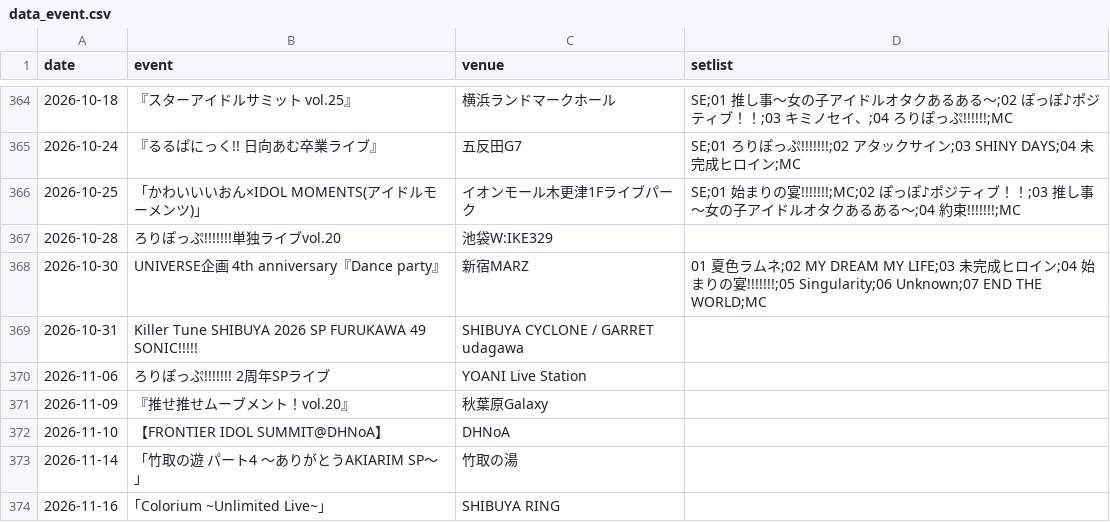
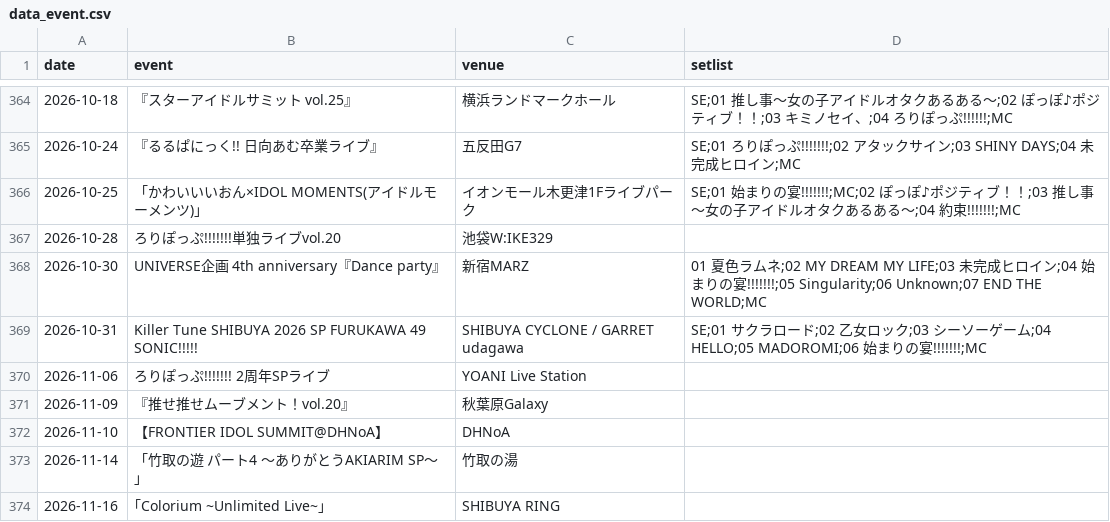
Before and after one commit to devhitoshi/lollpop_docs, a CSV file: events/data_event.csv, drawn as a sheet; only a part is shown, gaps mark what is left out.

Commit message:
2026-10-31 のセトリを公式投稿から取り込む
毎朝の自動実行（daily_setlist_pr.py）が作ったコミット。その日のセトリ列が空の行と
公式のセトリ投稿が1対1だったものだけを埋めている。

```diff
--- a/events/data_event.csv
+++ b/events/data_event.csv
@@ -368,3 +368,3 @@ date,event,venue,setlist
 2026-10-30,"UNIVERSE企画 4th anniversary『Dance party』","新宿MARZ","01 夏色ラムネ;02 MY DREAM MY LIFE;03 未完成ヒロイン;04 始まりの宴!!!!!!!;05 Singularity;06 Unknown;07 END THE WORLD;MC"
-2026-10-31,"Killer Tune SHIBUYA 2026 SP FURUKAWA 49 SONIC!!!!!","SHIBUYA CYCLONE / GARRET udagawa",""
+2026-10-31,"Killer Tune SHIBUYA 2026 SP FURUKAWA 49 SONIC!!!!!","SHIBUYA CYCLONE / GARRET udagawa","SE;01 サクラロード;02 乙女ロック;03 シーソーゲーム;04 HELLO;05 MADOROMI;06 始まりの宴!!!!!!!;MC"
 2026-11-06,"ろりぽっぷ!!!!!!! 2周年SPライブ","YOANI Live Station",""
```
Also changed, not shown: events/monthly_setlist_ranking.csv.
